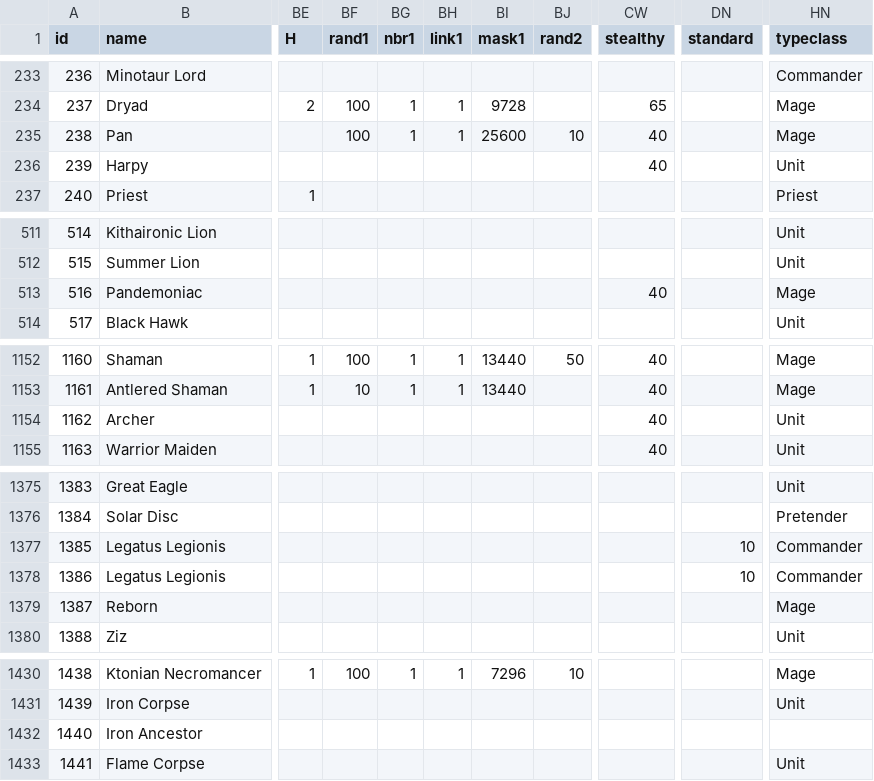
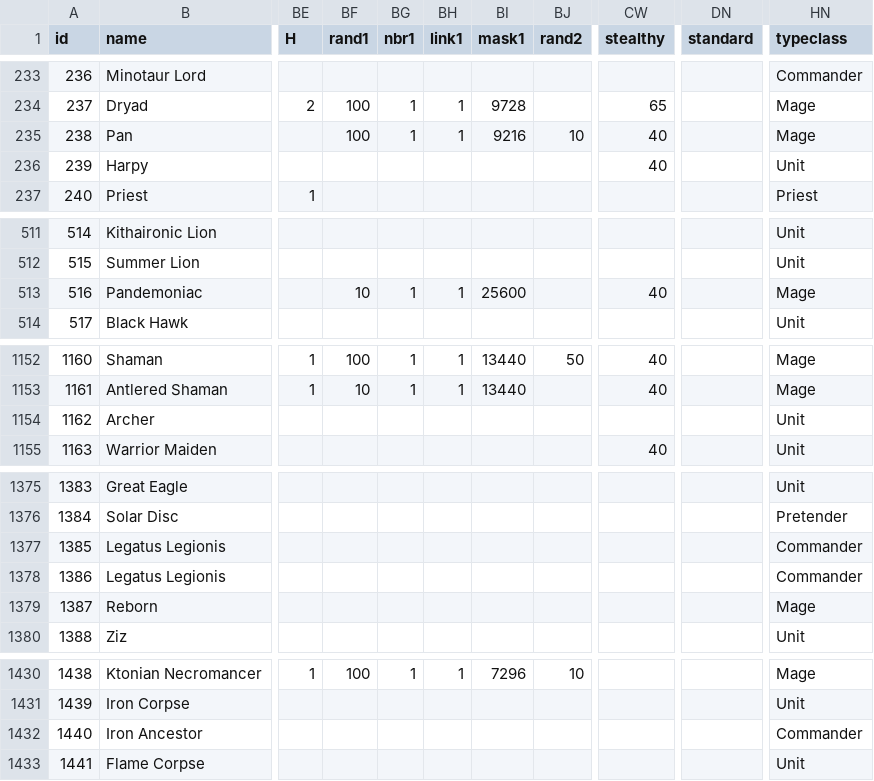
Before and after one commit to larzm42/dom4editor, a CSV file: inspector/gamedata/BaseU.csv, drawn as a sheet; only a part is shown, gaps mark what is left out; the diff names each change by its address in the sheet, - before the commit and + after, or states it on an @@ line.

Commit message:
Stat fixes.

```diff
--- a/inspector/gamedata/BaseU.csv
+++ b/inspector/gamedata/BaseU.csv
-BI235 (mask1): 25600
+BI235 (mask1): 9216
-BF513 (rand1): (empty)
+BF513 (rand1): 10
-BG513 (nbr1): (empty)
+BG513 (nbr1): 1
-BH513 (link1): (empty)
+BH513 (link1): 1
-BI513 (mask1): (empty)
+BI513 (mask1): 25600
-CW1154 (stealthy): 40
+CW1154 (stealthy): (empty)
-DN1377:DN1378 (standard): 10
+DN1377:DN1378 (standard): (empty)
-HN1432 (typeclass): (empty)
+HN1432 (typeclass): Commander
```
